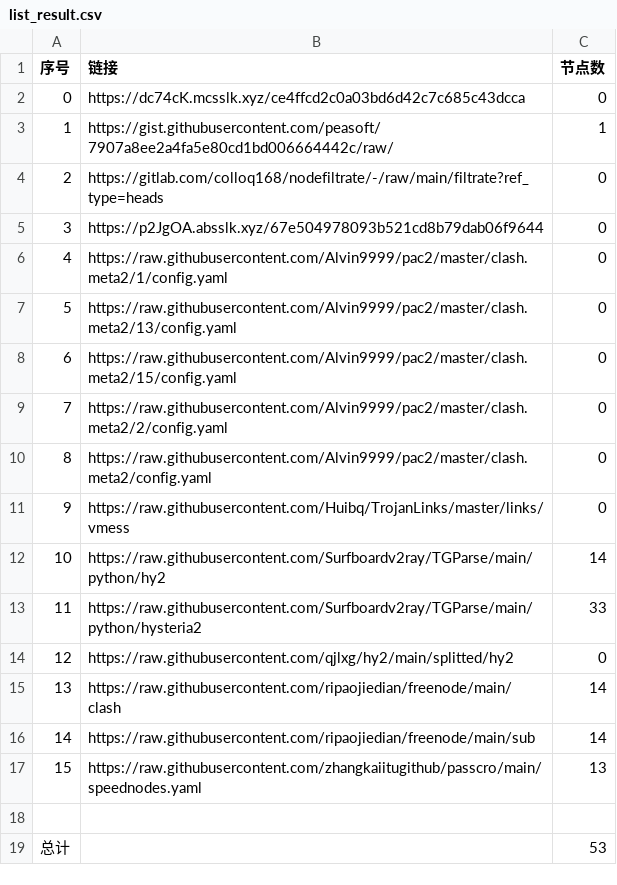
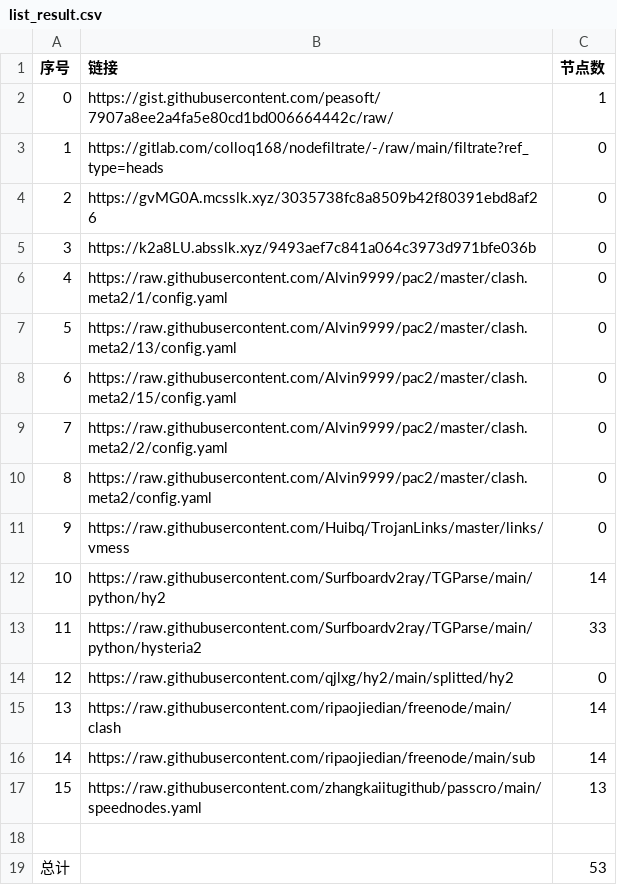
Before and after one commit to Sasori44/NoMoreWalls, a CSV file: list_result.csv, drawn as a sheet; removed rows and columns are numbered as before the commit, all else as after; the diff names each change by its address in the sheet, - before the commit and + after, or states it on an @@ line.

```diff
--- a/list_result.csv
+++ b/list_result.csv
-row 2: 0 | https://dc74cK.mcsslk.xyz/ce4ffcd2c0a03bd6d42c7c685c43dcca | 0
@@ column A (序号) renumbered between rows 2 and 3 @@
+row 4: 2 | https://gvMG0A.mcsslk.xyz/3035738fc8a8509b42f80391ebd8af26 | 0
-B5 (链接): https://p2JgOA.absslk.xyz/67e504978093b521cd8b79dab06f9644
+B5 (链接): https://k2a8LU.absslk.xyz/9493aef7c841a064c3973d971bfe036b
```
Also changed, not shown: 3 other files.
